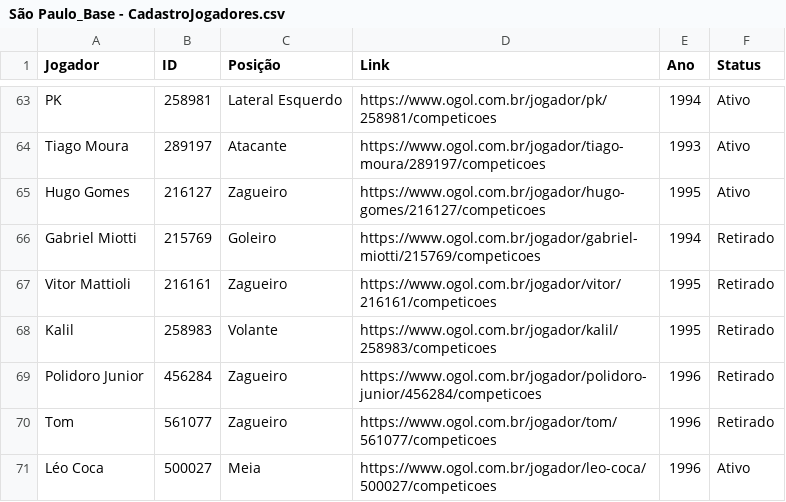
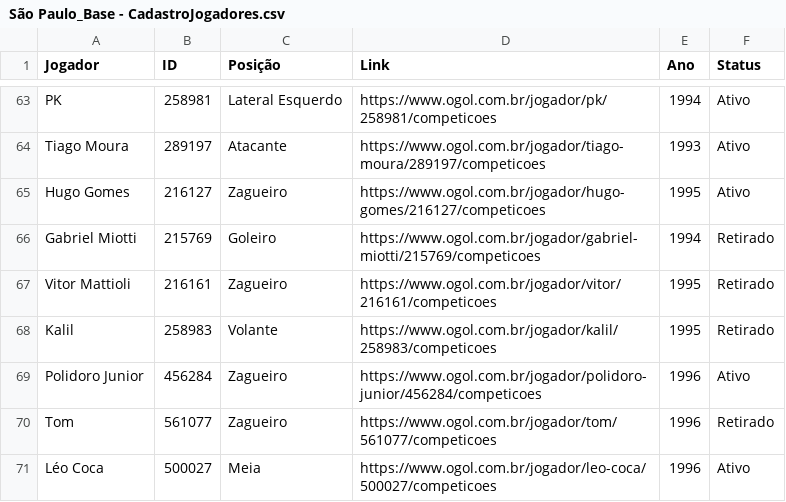
Before and after one commit to joaobassam/Base_SaoPaulo, a CSV file: São Paulo_Base - CadastroJogadores.csv, drawn as a sheet; only a part is shown, gaps mark what is left out.

```diff
--- a/São Paulo_Base - CadastroJogadores.csv
+++ b/São Paulo_Base - CadastroJogadores.csv
@@ -68,3 +68,3 @@ Vitor Mattioli,216161,Zagueiro,https://www.ogol.com.br/jogador/vitor/216161/comp
 Kalil,258983,Volante,https://www.ogol.com.br/jogador/kalil/258983/competicoes,1995,Retirado
-Polidoro Junior,456284,Zagueiro,https://www.ogol.com.br/jogador/polidoro-junior/456284/competicoes,1996,Retirado
+Polidoro Junior,456284,Zagueiro,https://www.ogol.com.br/jogador/polidoro-junior/456284/competicoes,1996,Ativo
 Tom,561077,Zagueiro,https://www.ogol.com.br/jogador/tom/561077/competicoes,1996,Retirado
```
Also changed, not shown: São Paulo_Base - Competições.csv, São Paulo_Base - Jogos.csv.
